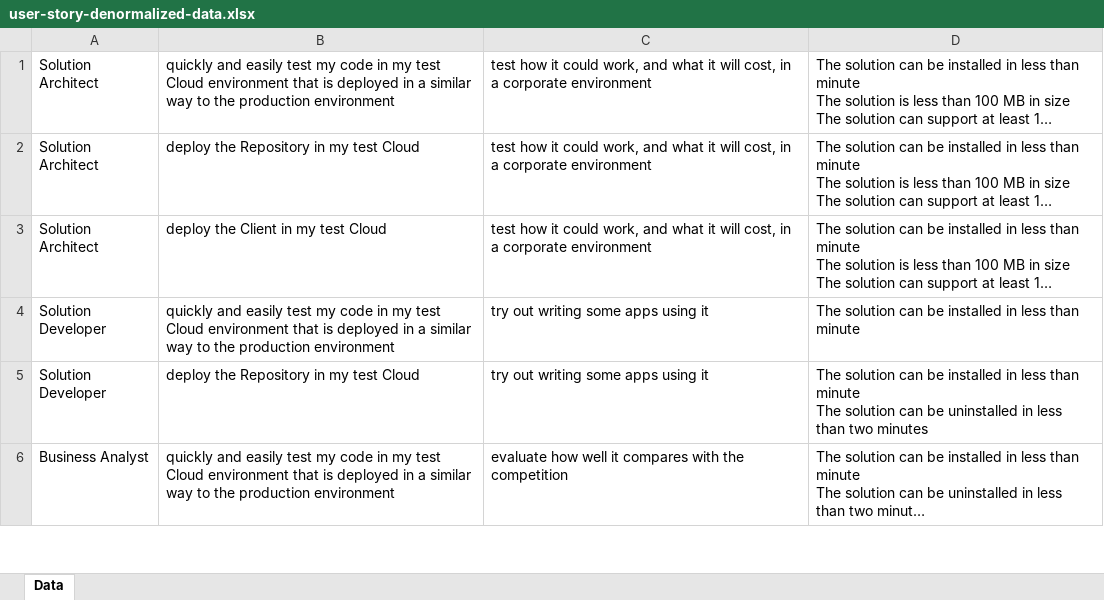
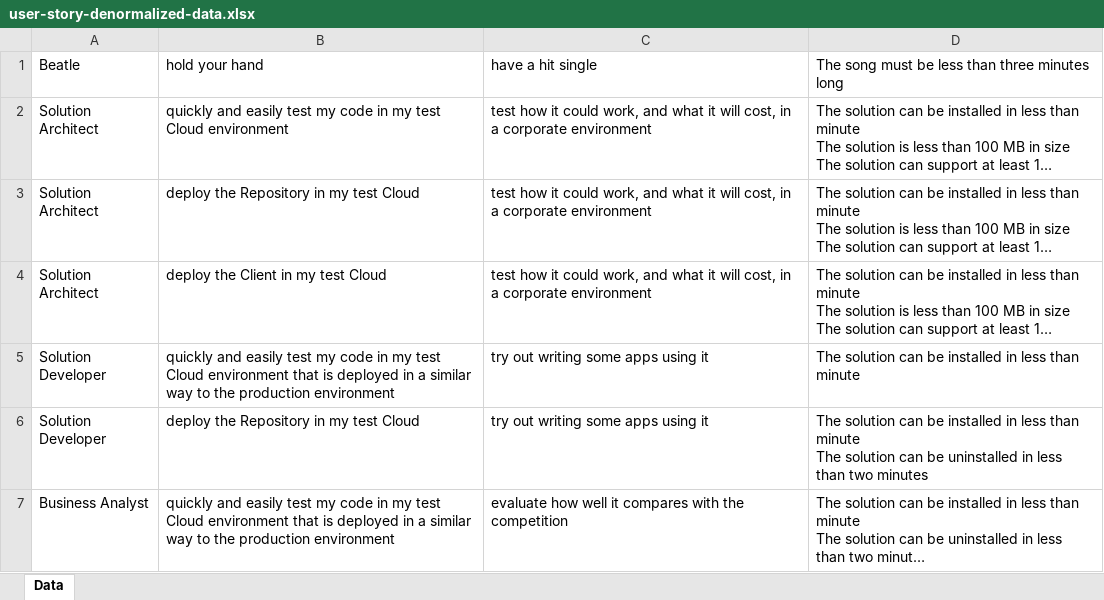
Before and after one commit to melahn/user-story-generator, an Excel workbook: resource/example/user-story-denormalized-data.xlsx, sheet Data, drawn as a sheet; only a part is shown; long unchanged cells end in …; values as stored, in another font and other column widths than the file's, no borders; addresses are those after the commit; the diff names each change by its address in the sheet, - before the commit and + after, or states it on an @@ line.

Commit message:
Improved documentation and test data

```diff
--- a/resource/example/user-story-denormalized-data.xlsx (sheet Data)
+++ b/resource/example/user-story-denormalized-data.xlsx (sheet Data)
+row 1: Beatle | hold your hand | have a hit single | The song must be less than three minutes long
-B2: …Cloud environment that is deployed in a similar way to the production environment
+B2: …Cloud environment
```
Also changed, not shown: resource/example/user-story-normalized-data.xlsx, 4 other files.
